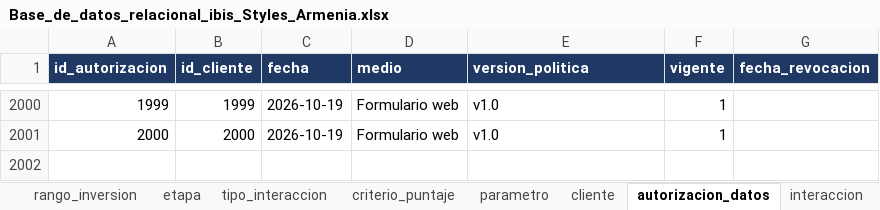
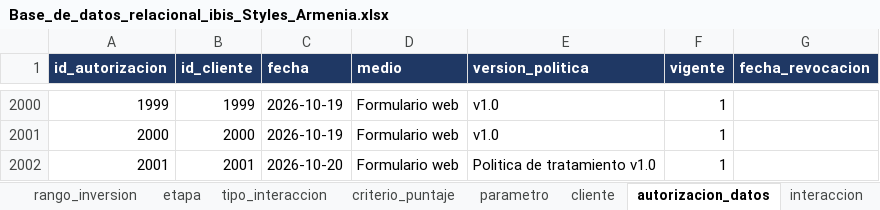
Before and after one commit to adamar-guti/-crm-ibis-styles-armenia, an Excel workbook: Base_de_datos_relacional_ibis_Styles_Armenia.xlsx, sheet autorizacion_datos, drawn as a sheet; only a part is shown, gaps mark what is left out; values as stored, in another font and other column widths than the file's, no borders; the diff names each change by its address in the sheet, - before the commit and + after, or states it on an @@ line.

```diff
--- a/Base_de_datos_relacional_ibis_Styles_Armenia.xlsx (sheet autorizacion_datos)
+++ b/Base_de_datos_relacional_ibis_Styles_Armenia.xlsx (sheet autorizacion_datos)
+row 2002: 2001 | 2001 | 2026-10-20 | Formulario web | Politica de tratamiento v1.0 | 1
```
Also changed, not shown: sheet cliente, sheet v_clasificacion, sheet interaccion, sheet v_kpis, sheet v_clasificacion_resumen, sheet v_embudo, 3 more sheets, Informe_KPIs_CRM_ibis_Styles_Armenia.xlsx, 2 other files.
